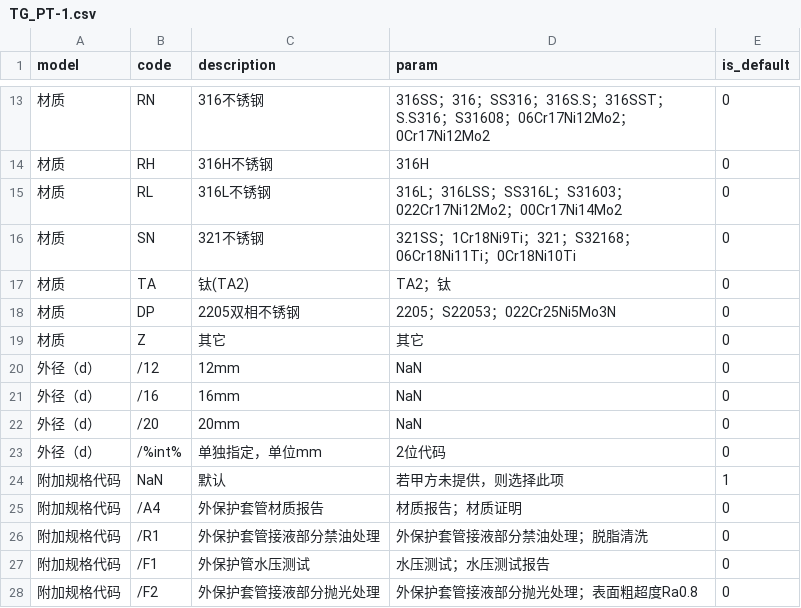
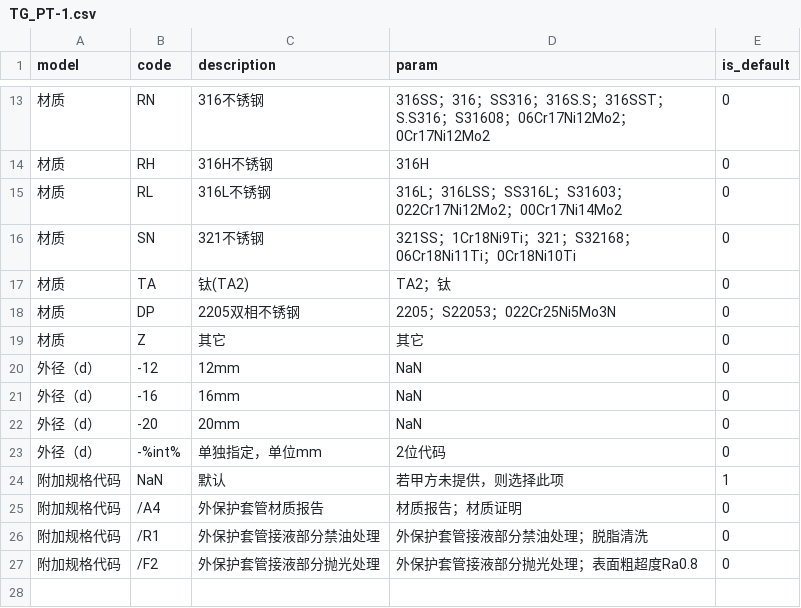
Before and after one commit to FiresJoeng/sensor_seg, a CSV file: libs/standard/tg/TG_PT-1.csv, drawn as a sheet; only a part is shown, gaps mark what is left out.

```diff
--- a/libs/standard/tg/TG_PT-1.csv
+++ b/libs/standard/tg/TG_PT-1.csv
@@ -19,6 +19,6 @@ model,code,description,param,is_default
 材质,Z,其它,其它,0
-外径（d）,/12,12mm,NaN,0
-外径（d）,/16,16mm,NaN,0
-外径（d）,/20,20mm,NaN,0
-外径（d）,/%int%,单独指定，单位mm,2位代码,0
+外径（d）,-12,12mm,NaN,0
+外径（d）,-16,16mm,NaN,0
+外径（d）,-20,20mm,NaN,0
+外径（d）,-%int%,单独指定，单位mm,2位代码,0
 附加规格代码,NaN,默认,若甲方未提供，则选择此项,1
@@ -26,3 +26,2 @@ model,code,description,param,is_default
 附加规格代码,/R1,外保护套管接液部分禁油处理,外保护套管接液部分禁油处理；脱脂清洗,0
-附加规格代码,/F1,外保护管水压测试,水压测试；水压测试报告,0
 附加规格代码,/F2,外保护套管接液部分抛光处理,外保护套管接液部分抛光处理；表面粗超度Ra0.8,0
```
Also changed, not shown: libs/standard/sensor/HR.csv, libs/standard/sensor/HZ.csv, 4 other files.
